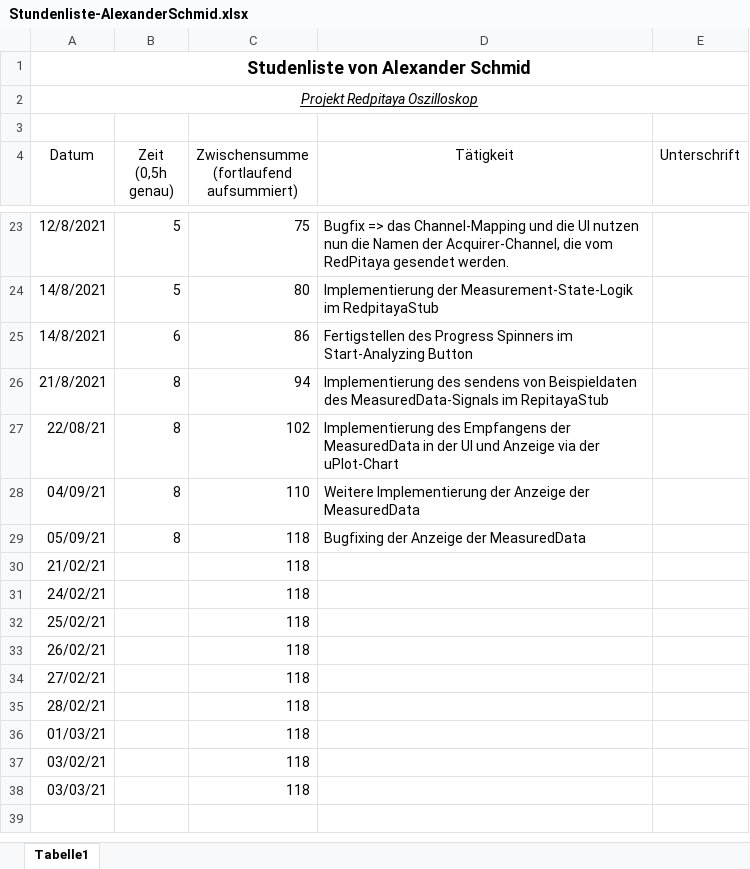
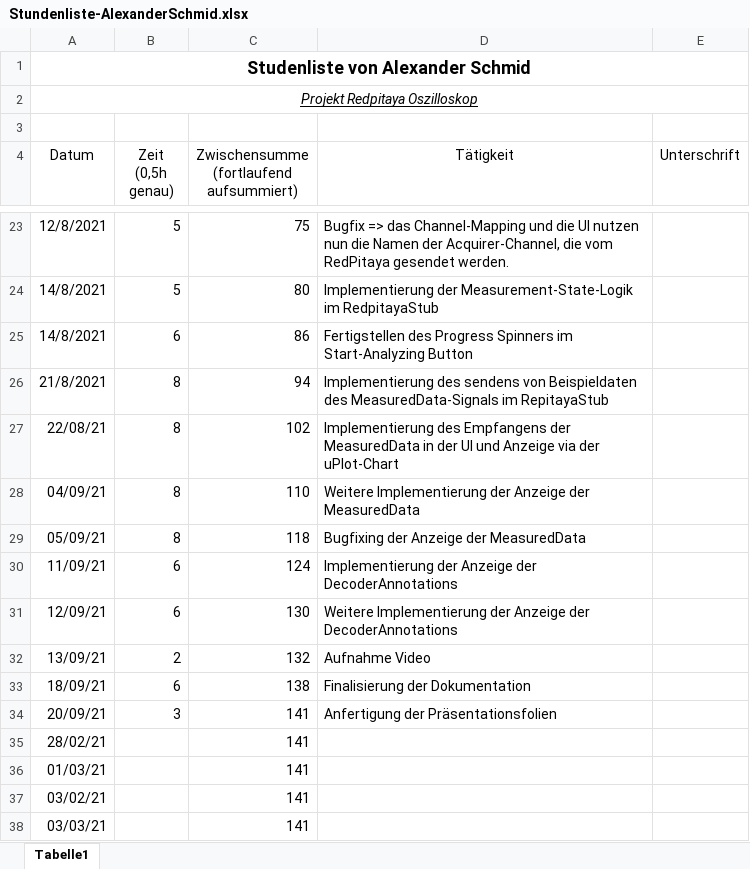
Before and after one commit to cSharpler2946/HSP-RPOSC-Redpitaya-Oszilloskop, an Excel workbook: stundenlisten/Stundenliste-AlexanderSchmid.xlsx, sheet Tabelle1, drawn as a sheet; only a part is shown, gaps mark what is left out; values as stored, in another font and other column widths than the file's, no borders; removed rows and columns are numbered as before the commit, all else as after; the diff names each change by its address in the sheet, - before the commit and + after, or states it on an @@ line.

```diff
--- a/stundenlisten/Stundenliste-AlexanderSchmid.xlsx (sheet Tabelle1)
+++ b/stundenlisten/Stundenliste-AlexanderSchmid.xlsx (sheet Tabelle1)
-row 30: 21/02/21 |  | 118
-row 31: 24/02/21 |  | 118
-row 32: 25/02/21 |  | 118
-row 33: 26/02/21 |  | 118
-row 34: 27/02/21 |  | 118
+row 30: 11/09/21 | 6 | 124 | Implementierung der Anzeige der DecoderAnnotations
+row 31: 12/09/21 | 6 | 130 | Weitere Implementierung der Anzeige der DecoderAnnotations
+row 32: 13/09/21 | 2 | 132 | Aufnahme Video
+row 33: 18/09/21 | 6 | 138 | Finalisierung der Dokumentation
+row 34: 20/09/21 | 3 | 141 | Anfertigung der Präsentationsfolien
-C35:C38: 118
+C35:C38: 141
```
Also changed, not shown: 1 other file.
